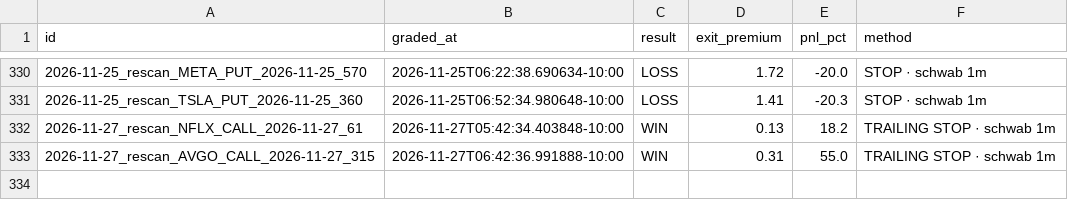
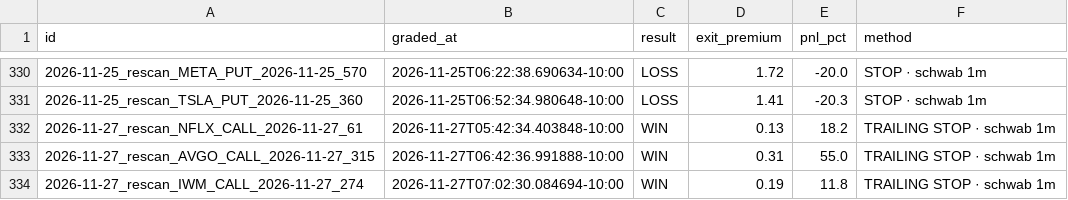
Before and after one commit to Seed808/theesness-market, a CSV file: ledger/grades.csv, drawn as a sheet; only a part is shown, gaps mark what is left out; the diff names each change by its address in the sheet, - before the commit and + after, or states it on an @@ line.

```diff
--- a/ledger/grades.csv
+++ b/ledger/grades.csv
+row 334: 2026-11-27_rescan_IWM_CALL_2026-11-27_274 | 2026-11-27T07:02:30.084694-10:00 | WIN | 0.19 | 11.8 | TRAILING STOP · schwab 1m
```
Also changed, not shown: ledger/grades_t1.csv, 10 other files.
